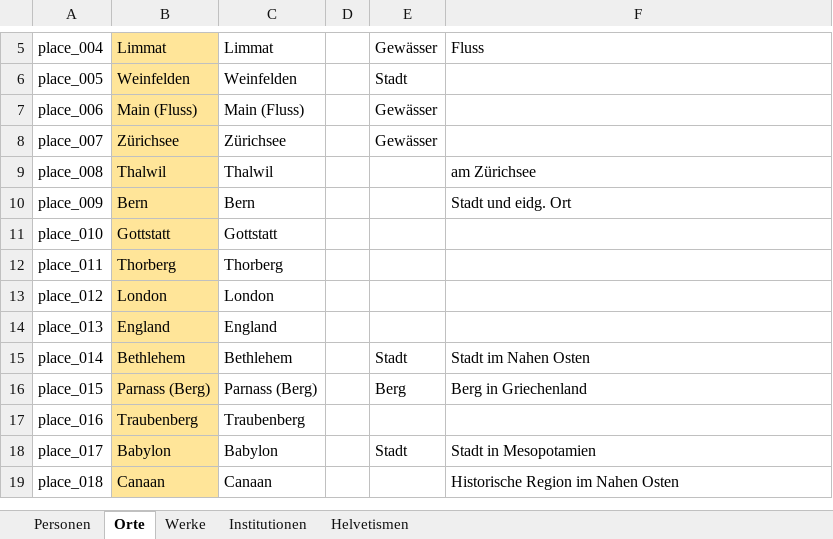
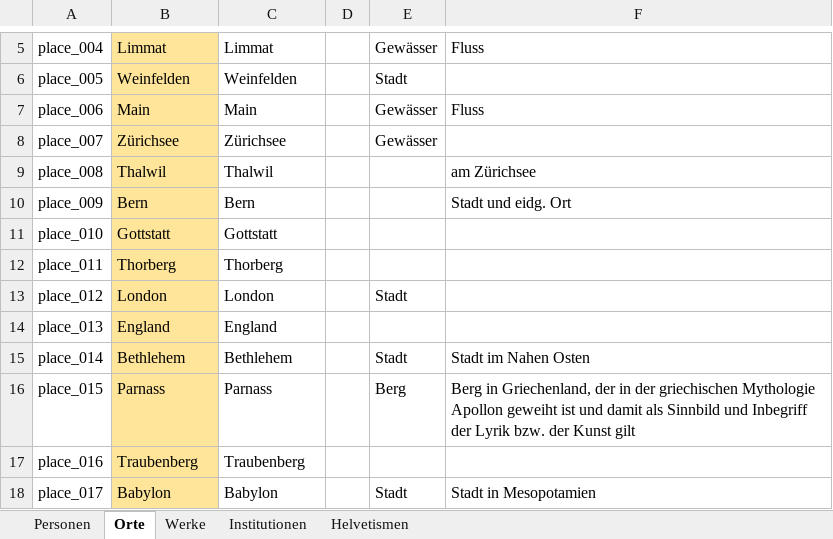
Before and after one commit to DHBern/simler_data, an Excel workbook: gsheet/xlsx/entities.xlsx, sheet Orte, drawn as a sheet; only a part is shown, gaps mark what is left out; the shorter side is filled out with more unchanged rows; values as stored, in another font and other column widths than the file's, no borders; charts and pictures and table styles not drawn; the diff names each change by its address in the sheet, - before the commit and + after, or states it on an @@ line.

```diff
--- a/gsheet/xlsx/entities.xlsx (sheet Orte)
+++ b/gsheet/xlsx/entities.xlsx (sheet Orte)
-B7: Main (Fluss)
+B7: Main
-C7: Main (Fluss)
+C7: Main
-F7: (empty)
+F7: Fluss
-E13: (empty)
+E13: Stadt
-B16: Parnass (Berg)
+B16: Parnass
-C16: Parnass (Berg)
+C16: Parnass
-F16: Berg in Griechenland
+F16: Berg in Griechenland, der in der griechischen Mythologie Apollon geweiht ist und damit als Sinnbild und Inbegriff der Lyrik bzw. der Kunst gilt
```
Also changed, not shown: sheet Personen.
